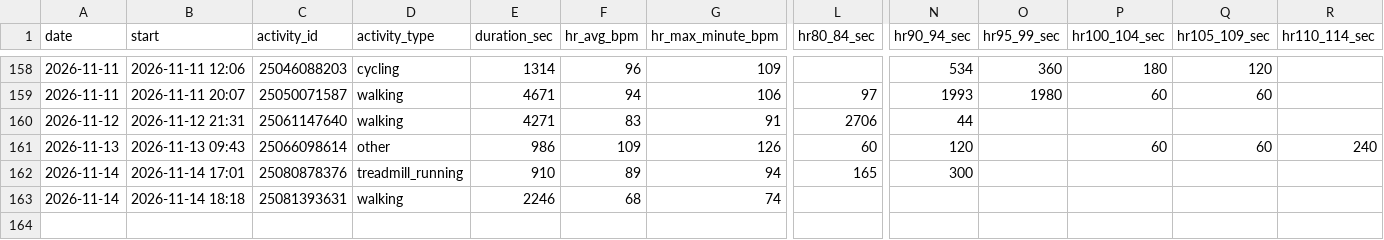
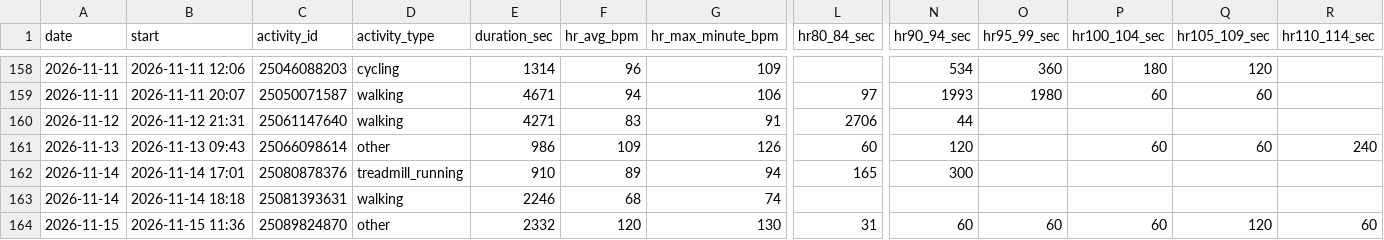
Before and after one commit to jaschro/traintracks, a CSV file: cardio-buckets.csv, drawn as a sheet; only a part is shown, gaps mark what is left out; rows hold the shown columns only; the diff names each change by its address in the sheet, - before the commit and + after, or states it on an @@ line.

```diff
--- a/cardio-buckets.csv
+++ b/cardio-buckets.csv
+row 164: 2026-11-15 | 2026-11-15 11:36 | 25089824870 | other | 2332 | 120 | 130 | 31 | 60 | 60 | 60 | 120 | 60
```
Also changed, not shown: cardio-minutes.csv, 1 other file.
